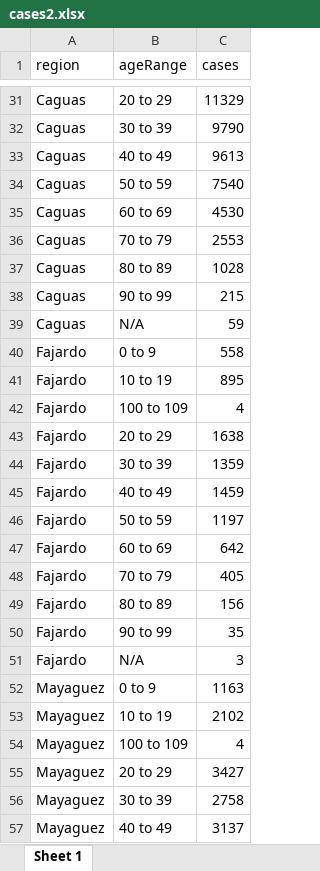
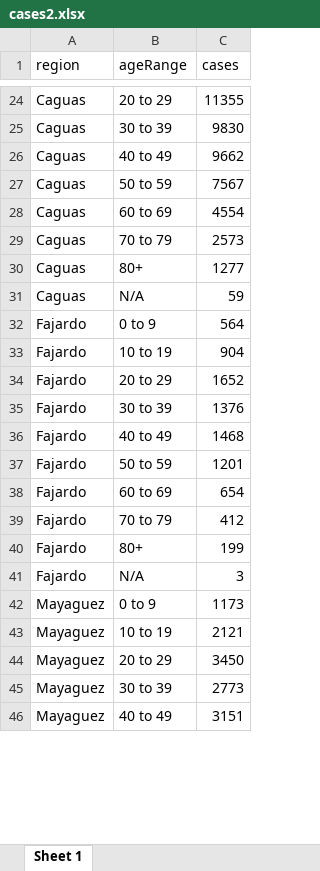
Before and after one commit to MjtorresG/covid19-vuln, an Excel workbook: cases2.xlsx, sheet Sheet 1, drawn as a sheet; only a part is shown, gaps mark what is left out; values as stored, in another font and other column widths than the file's, no borders; removed rows and columns are numbered as before the commit, all else as after; the diff covers the shown part only; the diff names each change by its address in the sheet, - before the commit and + after, or states it on an @@ line.

```diff
--- a/cases2.xlsx (sheet Sheet 1)
+++ b/cases2.xlsx (sheet Sheet 1)
-C24 (cases): 11329
+C24 (cases): 11355
-C25 (cases): 9790
+C25 (cases): 9830
-C26 (cases): 9613
+C26 (cases): 9662
-C27 (cases): 7540
+C27 (cases): 7567
-C28 (cases): 4530
+C28 (cases): 4554
-C29 (cases): 2553
+C29 (cases): 2573
-B30 (ageRange): 80 to 89
+B30 (ageRange): 80+
-C30 (cases): 1028
+C30 (cases): 1277
-row 38: Caguas | 90 to 99 | 215
-C32 (cases): 558
+C32 (cases): 564
-C33 (cases): 895
+C33 (cases): 904
-row 42: Fajardo | 100 to 109 | 4
-C34 (cases): 1638
+C34 (cases): 1652
-C35 (cases): 1359
+C35 (cases): 1376
-C36 (cases): 1459
+C36 (cases): 1468
-C37 (cases): 1197
+C37 (cases): 1201
-C38 (cases): 642
+C38 (cases): 654
-C39 (cases): 405
+C39 (cases): 412
-B40 (ageRange): 80 to 89
+B40 (ageRange): 80+
-C40 (cases): 156
+C40 (cases): 199
-row 50: Fajardo | 90 to 99 | 35
-C42 (cases): 1163
+C42 (cases): 1173
-C43 (cases): 2102
+C43 (cases): 2121
-row 54: Mayaguez | 100 to 109 | 4
-C44 (cases): 3427
+C44 (cases): 3450
-C45 (cases): 2758
+C45 (cases): 2773
-C46 (cases): 3137
+C46 (cases): 3151
```
Also changed, not shown: 10 added rows, 13 removed rows and 47 edited cells elsewhere in this sheet, deaths.xlsx, pop_est.xlsx, 4 other files.
